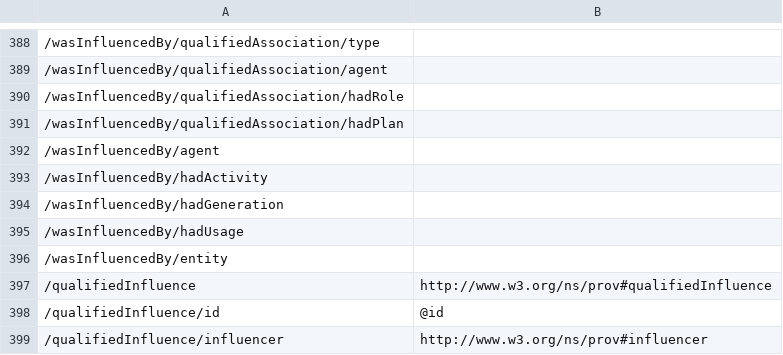
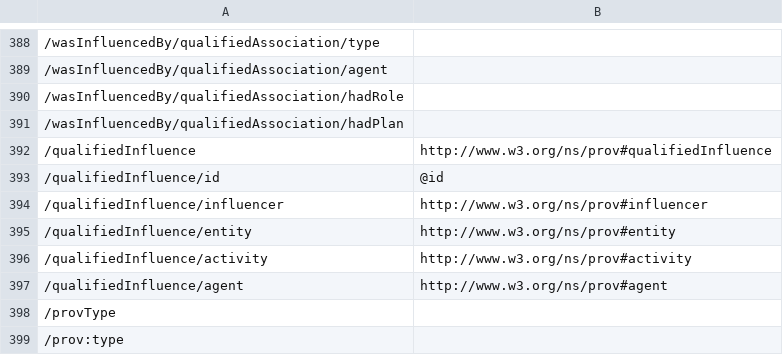
Before and after one commit to ogcincubator/bblocks-openscience, a TSV file: build/annotated/osc/geodcat-stac-earthcode/experiments/_visited_properties.tsv, drawn as a sheet; only a part is shown, gaps mark what is left out; the shorter side is filled out with more unchanged rows; the diff names each change by its address in the sheet, - before the commit and + after, or states it on an @@ line.

Commit message:
Building blocks postprocessing

```diff
--- a/build/annotated/osc/geodcat-stac-earthcode/experiments/_visited_properties.tsv
+++ b/build/annotated/osc/geodcat-stac-earthcode/experiments/_visited_properties.tsv
-row 392: /wasInfluencedBy/agent
-row 393: /wasInfluencedBy/hadActivity
-row 394: /wasInfluencedBy/hadGeneration
-row 395: /wasInfluencedBy/hadUsage
-row 396: /wasInfluencedBy/entity
```
Also changed, not shown: build/annotated/osc/geodcat-stac-earthcode/products/_visited_properties.tsv, 45 other files.
